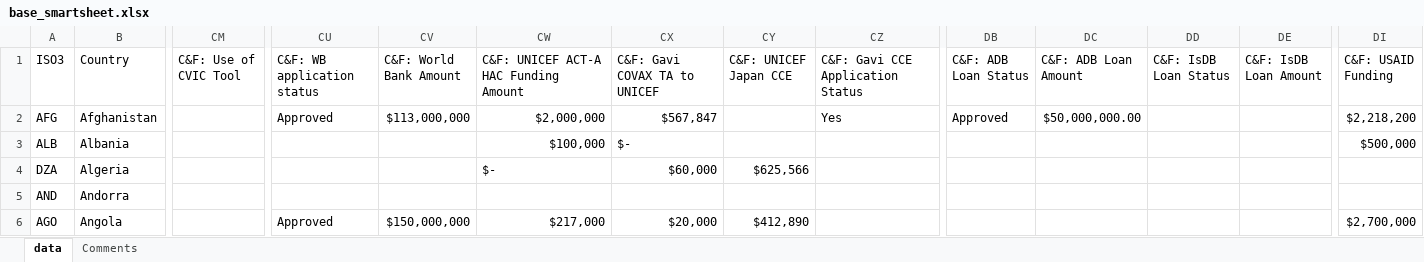
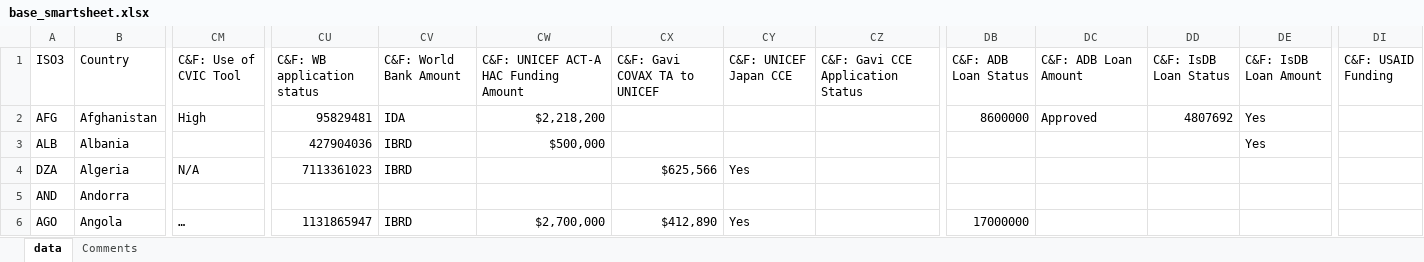
Before and after one commit to brooksdonald/cvap, an Excel workbook: input/base_smartsheet.xlsx, sheet data, drawn as a sheet; only a part is shown, gaps mark what is left out; values as stored, in another font and other column widths than the file's, no cell formats; the diff covers the shown part only; the diff names each change by its address in the sheet, - before the commit and + after, or states it on an @@ line.

```diff
--- a/input/base_smartsheet.xlsx (sheet data)
+++ b/input/base_smartsheet.xlsx (sheet data)
-CM2 (C&F: Use of CVIC Tool): (empty)
+CM2 (C&F: Use of CVIC Tool): High
-CU2 (C&F: WB application status): Approved
+CU2 (C&F: WB application status): 95829481
-CV2 (C&F: World Bank Amount): $113,000,000
+CV2 (C&F: World Bank Amount): IDA
-CW2: $2,000,000
+CW2: $2,218,200
-CX2 (C&F: Gavi COVAX TA to UNICEF): $567,847
+CX2 (C&F: Gavi COVAX TA to UNICEF): (empty)
-CZ2 (C&F: Gavi CCE Application Status): Yes
+CZ2 (C&F: Gavi CCE Application Status): (empty)
-DB2 (C&F: ADB Loan Status): Approved
+DB2 (C&F: ADB Loan Status): 8600000
-DC2 (C&F: ADB Loan Amount): $50,000,000.00
+DC2 (C&F: ADB Loan Amount): Approved
-DD2 (C&F: IsDB Loan Status): (empty)
+DD2 (C&F: IsDB Loan Status): 4807692
-DE2:DE3 (C&F: IsDB Loan Amount): (empty)
+DE2:DE3 (C&F: IsDB Loan Amount): Yes
-DI2 (C&F: USAID Funding): $2,218,200
+DI2 (C&F: USAID Funding): (empty)
-CU3 (C&F: WB application status): (empty)
+CU3 (C&F: WB application status): 427904036
-CV3:CV4 (C&F: World Bank Amount): (empty)
+CV3:CV4 (C&F: World Bank Amount): IBRD
-CW3: $100,000
+CW3: $500,000
-CX3 (C&F: Gavi COVAX TA to UNICEF): $-
+CX3 (C&F: Gavi COVAX TA to UNICEF): (empty)
-DI3 (C&F: USAID Funding): $500,000
+DI3 (C&F: USAID Funding): (empty)
-CM4 (C&F: Use of CVIC Tool): (empty)
+CM4 (C&F: Use of CVIC Tool): N/A
-CU4 (C&F: WB application status): (empty)
+CU4 (C&F: WB application status): 7113361023
-CW4: $-
+CW4: (empty)
-CX4 (C&F: Gavi COVAX TA to UNICEF): $60,000
+CX4 (C&F: Gavi COVAX TA to UNICEF): $625,566
-CY4 (C&F: UNICEF Japan CCE): $625,566
+CY4 (C&F: UNICEF Japan CCE): Yes
-CM6 (C&F: Use of CVIC Tool): (empty)
+CM6 (C&F: Use of CVIC Tool): …
-CU6 (C&F: WB application status): Approved
+CU6 (C&F: WB application status): 1131865947
-CV6 (C&F: World Bank Amount): $150,000,000
+CV6 (C&F: World Bank Amount): IBRD
-CW6: $217,000
+CW6: $2,700,000
-CX6 (C&F: Gavi COVAX TA to UNICEF): $20,000
+CX6 (C&F: Gavi COVAX TA to UNICEF): $412,890
-CY6 (C&F: UNICEF Japan CCE): $412,890
+CY6 (C&F: UNICEF Japan CCE): Yes
-DB6 (C&F: ADB Loan Status): (empty)
+DB6 (C&F: ADB Loan Status): 17000000
-DI6 (C&F: USAID Funding): $2,700,000
+DI6 (C&F: USAID Funding): (empty)
```
Also changed, not shown: 1131 edited cells elsewhere in this sheet, sheet Comments, cell formats, input/base_supply_received_current.xlsx, input/base_supply_received_lastmonth.xlsx, 15 other files.
